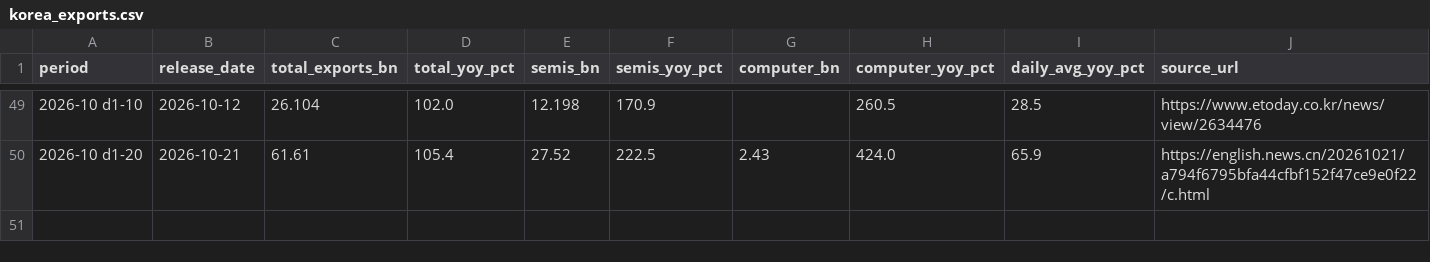
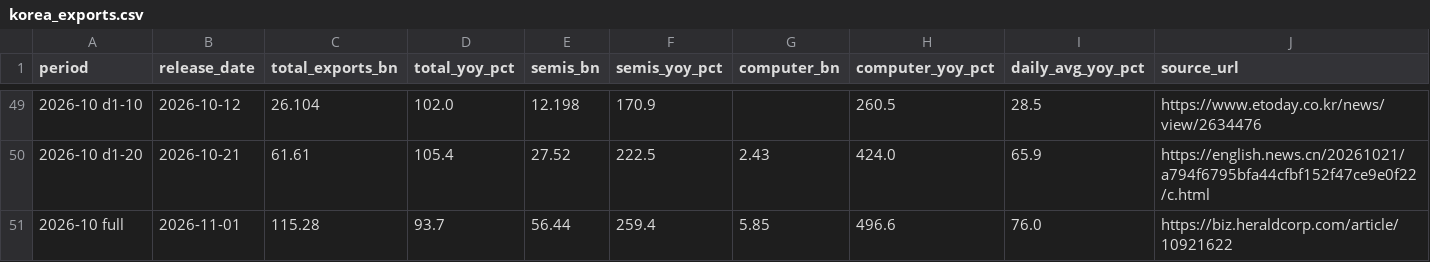
Before and after one commit to gregthomasschuck-cell/memory-price-tracker, a CSV file: data/korea_exports.csv, drawn as a sheet; only a part is shown, gaps mark what is left out; the diff names each change by its address in the sheet, - before the commit and + after, or states it on an @@ line.

```diff
--- a/data/korea_exports.csv
+++ b/data/korea_exports.csv
+row 51: 2026-10 full | 2026-11-01 | 115.28 | 93.7 | 56.44 | 259.4 | 5.85 | 496.6 | 76.0 | https://biz.heraldcorp.com/article/10921622
```
Also changed, not shown: data/minerals.csv, data/pcb_materials.csv.
